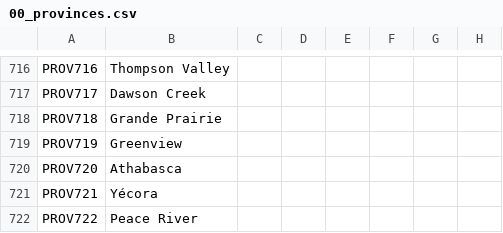
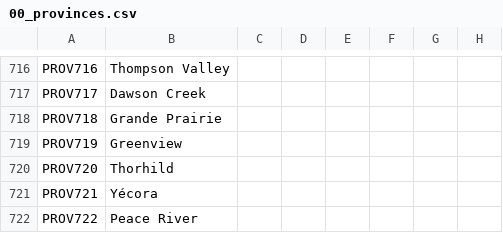
Before and after one commit to Ofaloaf/postapoc, a CSV file: After the End Fan Fork/localisation/00_provinces.csv, drawn as a sheet; only a part is shown, gaps mark what is left out; the diff names each change by its address in the sheet, - before the commit and + after, or states it on an @@ line.

```diff
--- a/After the End Fan Fork/localisation/00_provinces.csv
+++ b/After the End Fan Fork/localisation/00_provinces.csv
-B720: Athabasca
+B720: Thorhild
```
Also changed, not shown: After the End Fan Fork/localisation/00_am_titles.csv, After the End Fan Fork/map/definition.csv, 4 other files.
